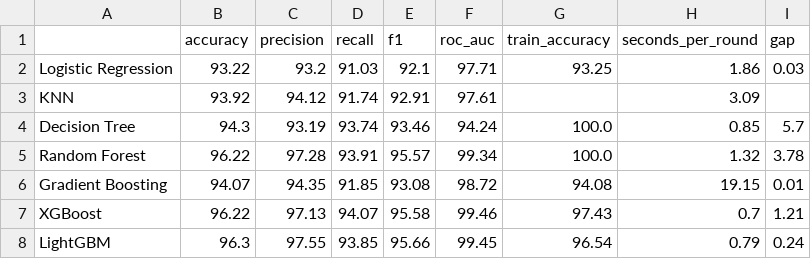
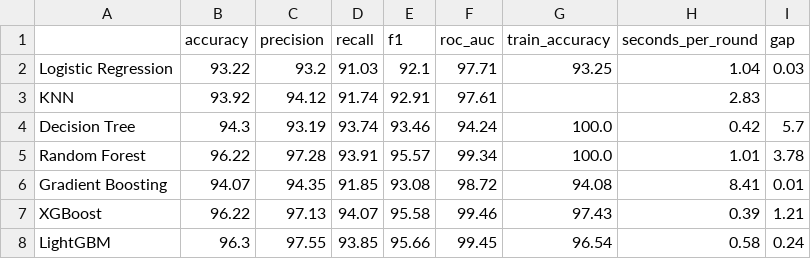
Before and after one commit to Siddharthkeshwani/airline-satisfaction-ml, a CSV file: reports/model_comparison_with_wifi.csv, drawn as a sheet.

```diff
--- a/reports/model_comparison_with_wifi.csv
+++ b/reports/model_comparison_with_wifi.csv
@@ -1,8 +1,8 @@
 ,accuracy,precision,recall,f1,roc_auc,train_accuracy,seconds_per_round,gap
-Logistic Regression,93.22,93.2,91.03,92.1,97.71,93.25,1.86,0.03
-KNN,93.92,94.12,91.74,92.91,97.61,,3.09,
-Decision Tree,94.3,93.19,93.74,93.46,94.24,100.0,0.85,5.7
-Random Forest,96.22,97.28,93.91,95.57,99.34,100.0,1.32,3.78
-Gradient Boosting,94.07,94.35,91.85,93.08,98.72,94.08,19.15,0.01
-XGBoost,96.22,97.13,94.07,95.58,99.46,97.43,0.7,1.21
-LightGBM,96.3,97.55,93.85,95.66,99.45,96.54,0.79,0.24
+Logistic Regression,93.22,93.2,91.03,92.1,97.71,93.25,1.04,0.03
+KNN,93.92,94.12,91.74,92.91,97.61,,2.83,
+Decision Tree,94.3,93.19,93.74,93.46,94.24,100.0,0.42,5.7
+Random Forest,96.22,97.28,93.91,95.57,99.34,100.0,1.01,3.78
+Gradient Boosting,94.07,94.35,91.85,93.08,98.72,94.08,8.41,0.01
+XGBoost,96.22,97.13,94.07,95.58,99.46,97.43,0.39,1.21
+LightGBM,96.3,97.55,93.85,95.66,99.45,96.54,0.58,0.24
```
Also changed, not shown: reports/model_comparison_without_wifi.csv, 6 other files.
